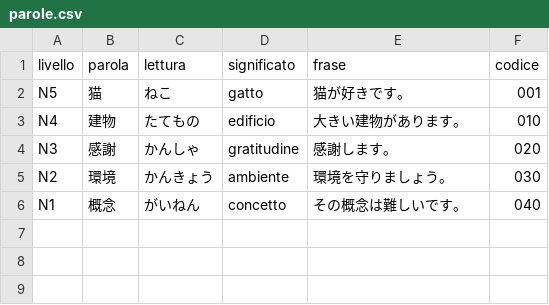
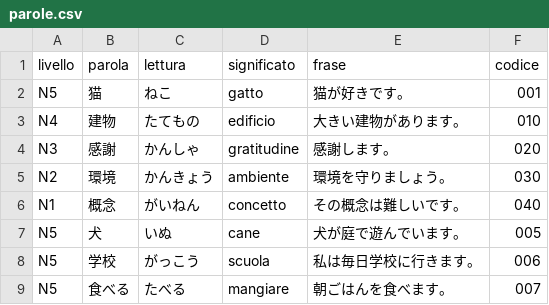
Before and after one commit to shgtns/jlpt-flashcard, a CSV file: public/parole.csv, drawn as a sheet; the diff names each change by its address in the sheet, - before the commit and + after, or states it on an @@ line.

```diff
--- a/public/parole.csv
+++ b/public/parole.csv
+row 7: N5 | 犬 | いぬ | cane | 犬が庭で遊んでいます。 | 005
+row 8: N5 | 学校 | がっこう | scuola | 私は毎日学校に行きます。 | 006
+row 9: N5 | 食べる | たべる | mangiare | 朝ごはんを食べます。 | 007
```
Also changed, not shown: 3 other files.
